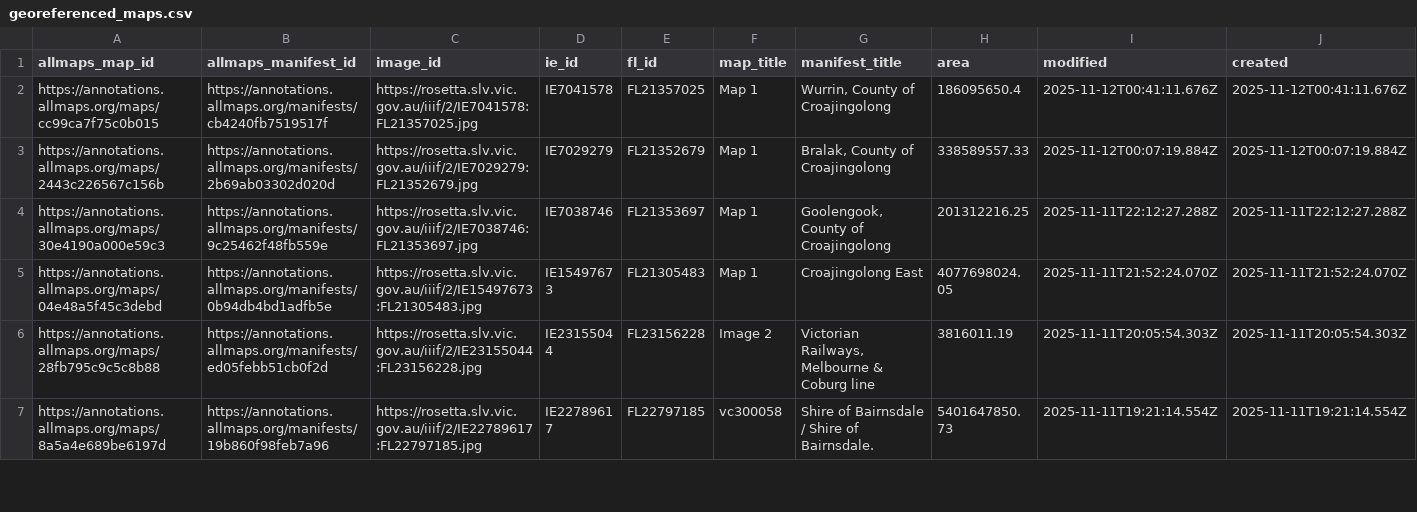
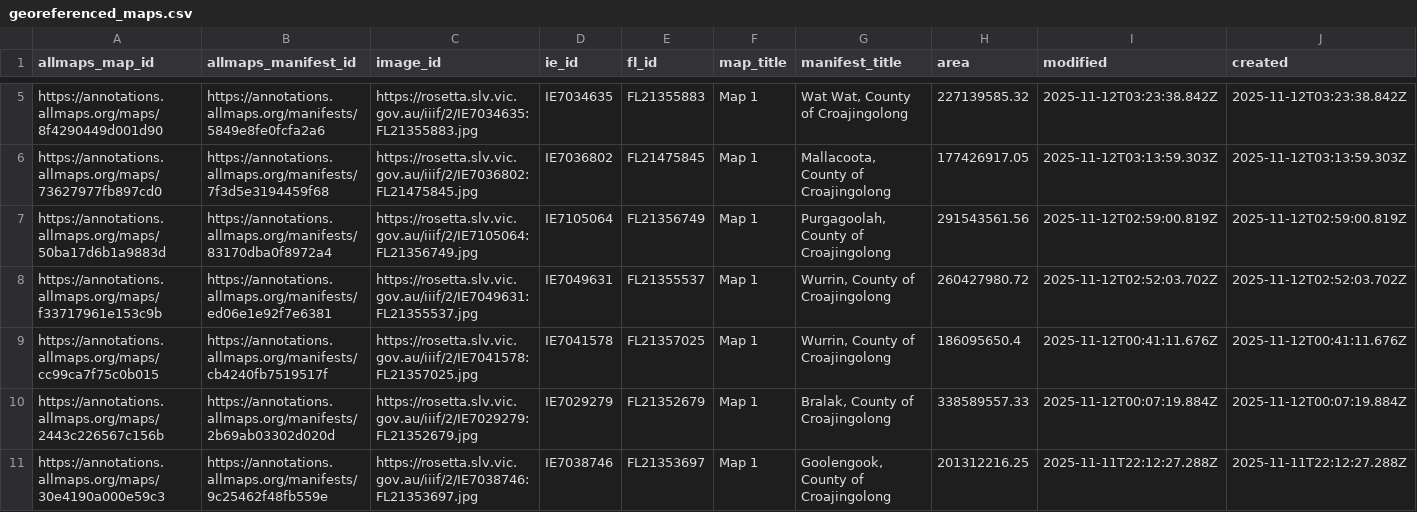
Before and after one commit to wragge/slv-allmaps, a CSV file: georeferenced_maps.csv, drawn as a sheet; only a part is shown, gaps mark what is left out; the shorter side is filled out with more unchanged rows; rows hold the shown columns only; the diff covers the shown part only; the diff names each change by its address in the sheet, - before the commit and + after, or states it on an @@ line.

```diff
--- a/georeferenced_maps.csv
+++ b/georeferenced_maps.csv
+row 5: https://annotations.allmaps.org/maps/8f4290449d001d90 | https://annotations.allmaps.org/manifests/5849e8fe0fcfa2a6 | https://rosetta.slv.vic.gov.au/iiif/2/IE7034635:FL21355883.jpg | IE7034635 | FL21355883 | Map 1 | Wat Wat, County of Croajingolong | 227139585.32 | 2025-11-12T03:23:38.842Z | 2025-11-12T03:23:38.842Z
+row 6: https://annotations.allmaps.org/maps/73627977fb897cd0 | https://annotations.allmaps.org/manifests/7f3d5e3194459f68 | https://rosetta.slv.vic.gov.au/iiif/2/IE7036802:FL21475845.jpg | IE7036802 | FL21475845 | Map 1 | Mallacoota, County of Croajingolong | 177426917.05 | 2025-11-12T03:13:59.303Z | 2025-11-12T03:13:59.303Z
+row 7: https://annotations.allmaps.org/maps/50ba17d6b1a9883d | https://annotations.allmaps.org/manifests/83170dba0f8972a4 | https://rosetta.slv.vic.gov.au/iiif/2/IE7105064:FL21356749.jpg | IE7105064 | FL21356749 | Map 1 | Purgagoolah, County of Croajingolong | 291543561.56 | 2025-11-12T02:59:00.819Z | 2025-11-12T02:59:00.819Z
+row 8: https://annotations.allmaps.org/maps/f33717961e153c9b | https://annotations.allmaps.org/manifests/ed06e1e92f7e6381 | https://rosetta.slv.vic.gov.au/iiif/2/IE7049631:FL21355537.jpg | IE7049631 | FL21355537 | Map 1 | Wurrin, County of Croajingolong | 260427980.72 | 2025-11-12T02:52:03.702Z | 2025-11-12T02:52:03.702Z
```
Also changed, not shown: 3 added rows and 1 moved row elsewhere in this file, georeferenced_maps_datasette.csv, 16 other files.
